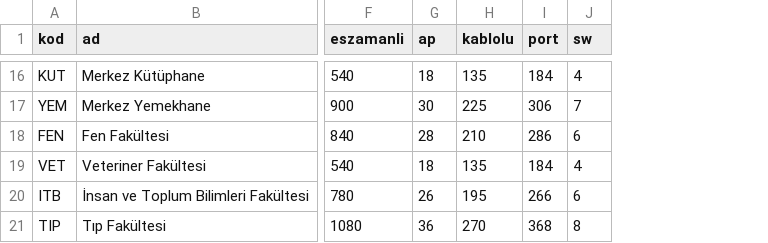
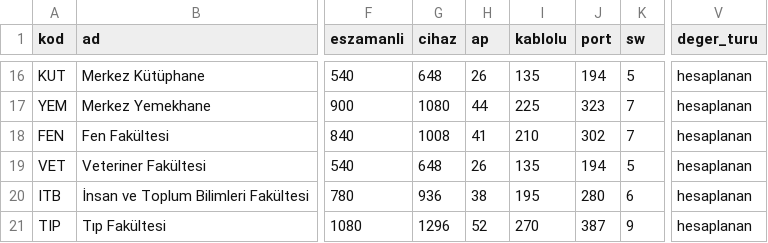
Before and after one commit to tugbars13/firat-network-digital-twin, a CSV file: data/topoloji.csv, drawn as a sheet; only a part is shown, gaps mark what is left out; addresses are those after the commit; the diff covers the shown part only; the diff names each change by its address in the sheet, - before the commit and + after, or states it on an @@ line.

```diff
--- a/data/topoloji.csv
+++ b/data/topoloji.csv
+column G (cihaz), rows 16-21: 648 | 1080 | 1008 | 648 | 936 | 1296
+column V (deger_turu), rows 16-21: all hesaplanan
-H16 (ap): 18
+H16 (ap): 26
-J16 (port): 184
+J16 (port): 194
-K16 (sw): 4
+K16 (sw): 5
-H17 (ap): 30
+H17 (ap): 44
-J17 (port): 306
+J17 (port): 323
-H18 (ap): 28
+H18 (ap): 41
-J18 (port): 286
+J18 (port): 302
-K18 (sw): 6
+K18 (sw): 7
-H19 (ap): 18
+H19 (ap): 26
-J19 (port): 184
+J19 (port): 194
-K19 (sw): 4
+K19 (sw): 5
-H20 (ap): 26
+H20 (ap): 38
-J20 (port): 266
+J20 (port): 280
-H21 (ap): 36
+H21 (ap): 52
-J21 (port): 368
+J21 (port): 387
-K21 (sw): 8
+K21 (sw): 9
```
Also changed, not shown: 30 edited cells elsewhere in this file, 29 other files.
